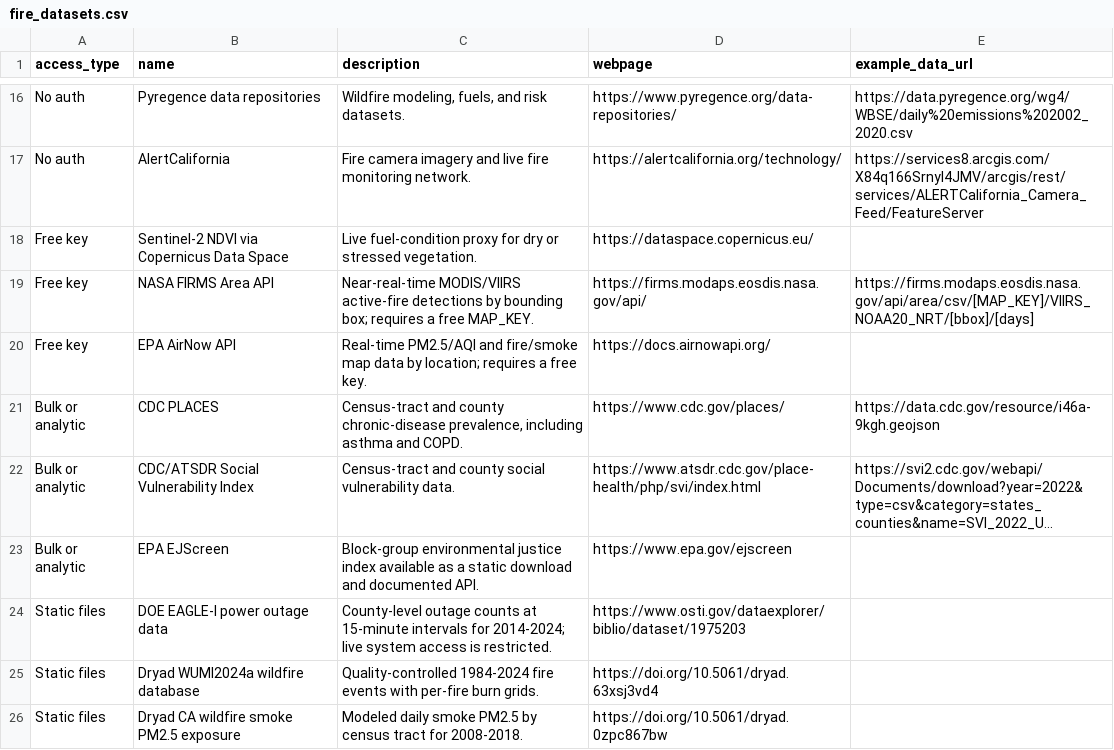
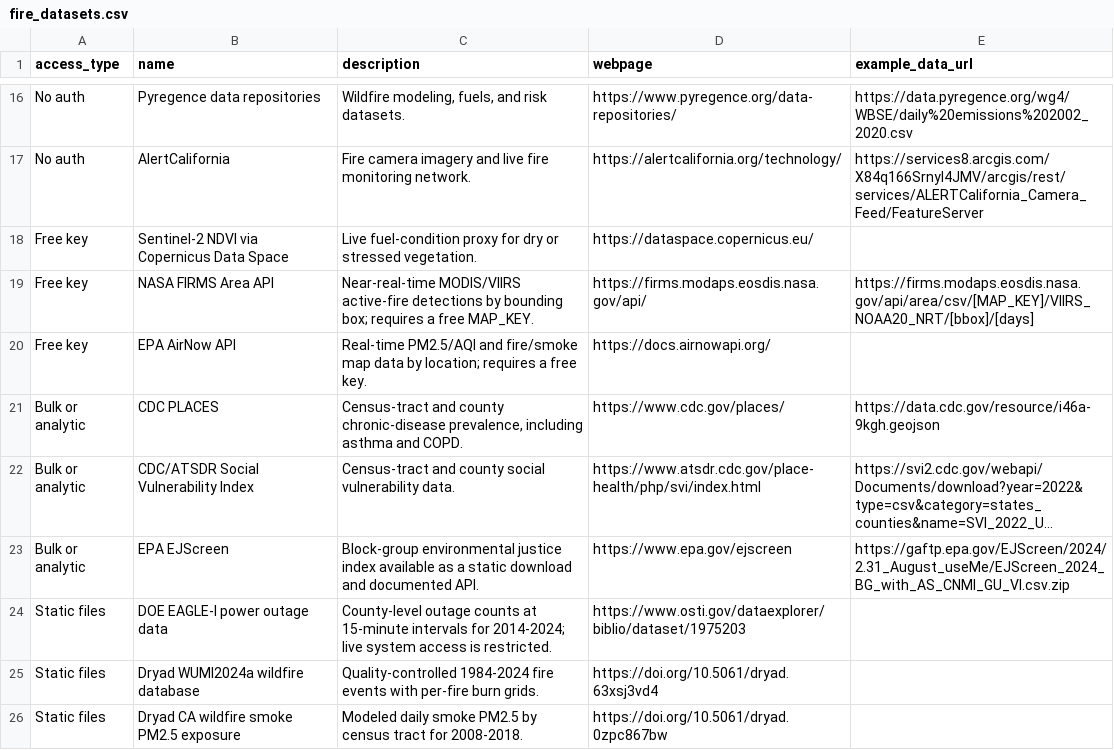
Before and after one commit to investinopen/ptps-wildfire-demo, a CSV file: analysis/fire_datasets.csv, drawn as a sheet; only a part is shown, gaps mark what is left out; long unchanged cells end in …; the diff names each change by its address in the sheet, - before the commit and + after, or states it on an @@ line.

Commit message:
link to example EJScreen data URL

```diff
--- a/analysis/fire_datasets.csv
+++ b/analysis/fire_datasets.csv
-E23 (example_data_url): (empty)
+E23 (example_data_url): https://gaftp.epa.gov/EJScreen/2024/2.31_August_useMe/EJScreen_2024_BG_with_AS_CNMI_GU_VI.csv.zip
```
